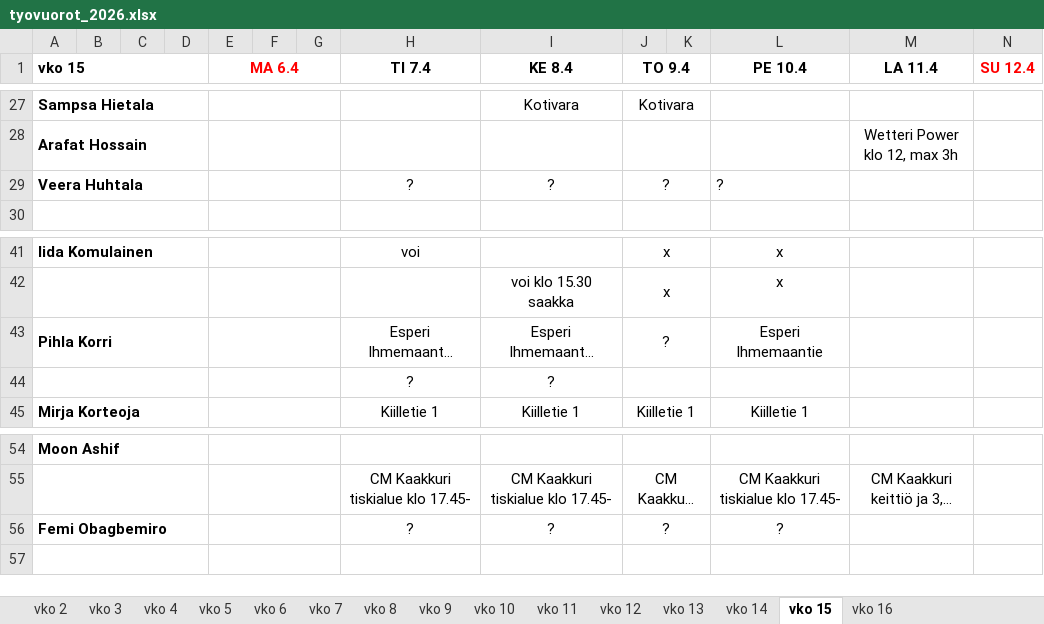
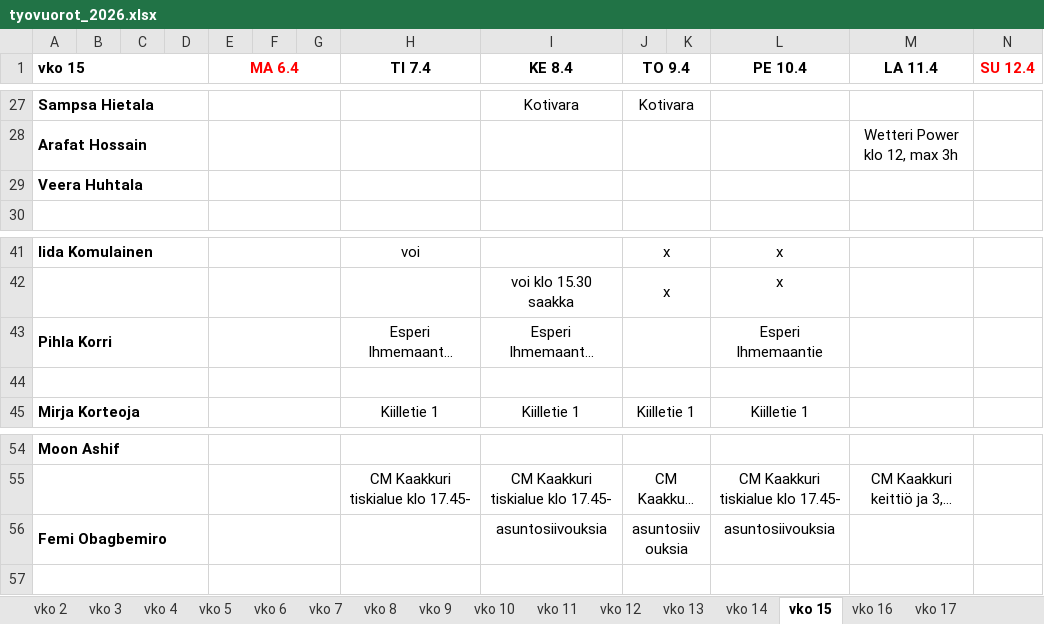
Before and after one commit to sol-droid-nik/Calendars, an Excel workbook: data/tyovuorot_2026.xlsx, sheet vko 15, drawn as a sheet; only a part is shown, gaps mark what is left out; long unchanged cells end in …; values as stored, in another font and other column widths than the file's, no borders; removed rows and columns are numbered as before the commit, all else as after; the diff names each change by its address in the sheet, - before the commit and + after, or states it on an @@ line.

```diff
--- a/data/tyovuorot_2026.xlsx (sheet vko 15)
+++ b/data/tyovuorot_2026.xlsx (sheet vko 15)
+sheet tab: vko 17
-row 29: Veera Huhtala |  |  |  |  |  |  | ? | ? | ? |  | ?
+row 29: Veera Huhtala
-J43 (TO 9.4): ?
+J43 (TO 9.4): (empty)
-row 44:  |  |  |  |  |  |  | ? | ?
+row 44: (empty)
-row 56: Femi Obagbemiro |  |  |  |  |  |  | ? | ? | ? |  | ?
+row 56: Femi Obagbemiro |  |  |  |  |  |  |  | asuntosiivouksia | asuntosiivouksia |  | asuntosiivouksia
```
Also changed, not shown: sheet vko 16.
